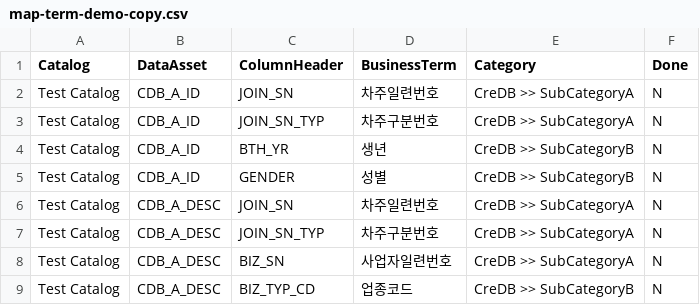
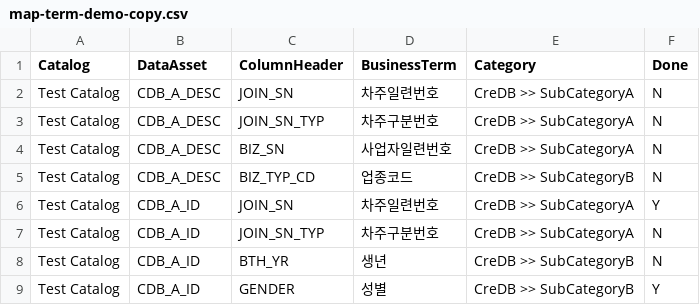
Before and after one commit to kyjeon21/wkc-bizterm-mapping-test, a CSV file: assets/data_asset/map-term-demo-copy.csv, drawn as a sheet.

Commit message:
revise map test files

```diff
--- a/assets/data_asset/map-term-demo-copy.csv
+++ b/assets/data_asset/map-term-demo-copy.csv
@@ -1,6 +1,2 @@
 Catalog,DataAsset,ColumnHeader,BusinessTerm,Category,Done
-Test Catalog,CDB_A_ID,JOIN_SN,차주일련번호,CreDB >> SubCategoryA,N
-Test Catalog,CDB_A_ID,JOIN_SN_TYP,차주구분번호,CreDB >> SubCategoryA,N
-Test Catalog,CDB_A_ID,BTH_YR,생년,CreDB >> SubCategoryB,N
-Test Catalog,CDB_A_ID,GENDER,성별,CreDB >> SubCategoryB,N
 Test Catalog,CDB_A_DESC,JOIN_SN,차주일련번호,CreDB >> SubCategoryA,N
@@ -9 +5,5 @@ Test Catalog,CDB_A_DESC,BIZ_SN,사업자일련번호,CreDB >> SubCategoryA,N
 Test Catalog,CDB_A_DESC,BIZ_TYP_CD,업종코드,CreDB >> SubCategoryB,N
+Test Catalog,CDB_A_ID,JOIN_SN,차주일련번호,CreDB >> SubCategoryA,Y
+Test Catalog,CDB_A_ID,JOIN_SN_TYP,차주구분번호,CreDB >> SubCategoryA,N
+Test Catalog,CDB_A_ID,BTH_YR,생년,CreDB >> SubCategoryB,N
+Test Catalog,CDB_A_ID,GENDER,성별,CreDB >> SubCategoryB,Y
```
Also changed, not shown: 3 other files.
